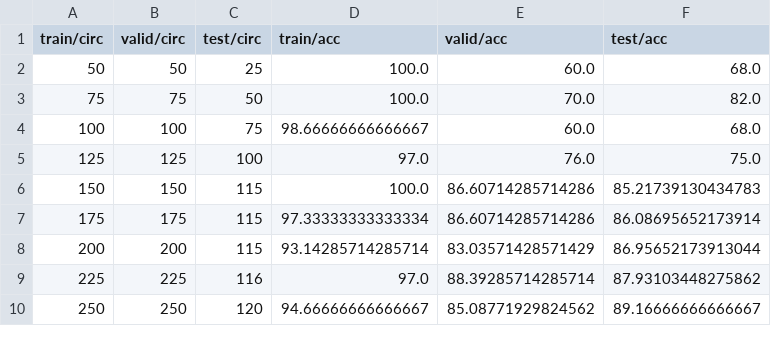
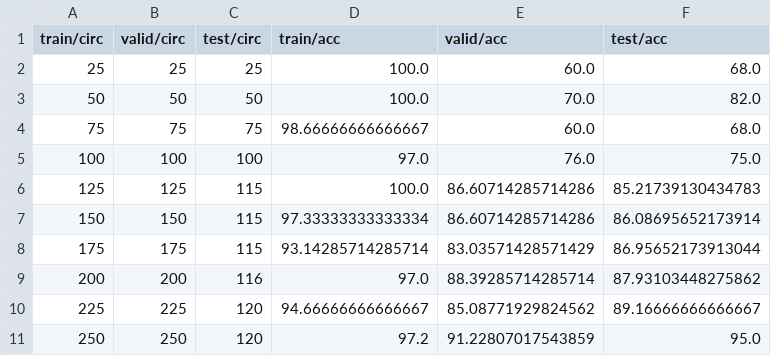
Before and after one commit to valterUo/SQL2Circuits, a CSV file: sql2circuits/training/results/csv_results/5_pennylane_optax_state_cost_25_25_007_2.csv, drawn as a sheet; only a part is shown; the diff covers the shown part only.

```diff
--- a/sql2circuits/training/results/csv_results/5_pennylane_optax_state_cost_25_25_007_2.csv
+++ b/sql2circuits/training/results/csv_results/5_pennylane_optax_state_cost_25_25_007_2.csv
@@ -1,10 +1,11 @@
 train/circ,valid/circ,test/circ,train/acc,valid/acc,test/acc
-50,50,25,100.0,60.0,68.0
-75,75,50,100.0,70.0,82.0
-100,100,75,98.66666666666667,60.0,68.0
-125,125,100,97.0,76.0,75.0
-150,150,115,100.0,86.60714285714286,85.21739130434783
-175,175,115,97.33333333333334,86.60714285714286,86.08695652173914
-200,200,115,93.14285714285714,83.03571428571429,86.95652173913044
-225,225,116,97.0,88.39285714285714,87.93103448275862
-250,250,120,94.66666666666667,85.08771929824562,89.16666666666667
+25,25,25,100.0,60.0,68.0
+50,50,50,100.0,70.0,82.0
+75,75,75,98.66666666666667,60.0,68.0
+100,100,100,97.0,76.0,75.0
+125,125,115,100.0,86.60714285714286,85.21739130434783
+150,150,115,97.33333333333334,86.60714285714286,86.08695652173914
+175,175,115,93.14285714285714,83.03571428571429,86.95652173913044
+200,200,116,97.0,88.39285714285714,87.93103448275862
+225,225,120,94.66666666666667,85.08771929824562,89.16666666666667
+250,250,120,97.2,91.22807017543859,95.0
```
Also changed, not shown: 2 added rows and 15 edited cells elsewhere in this file, 18 other files.
